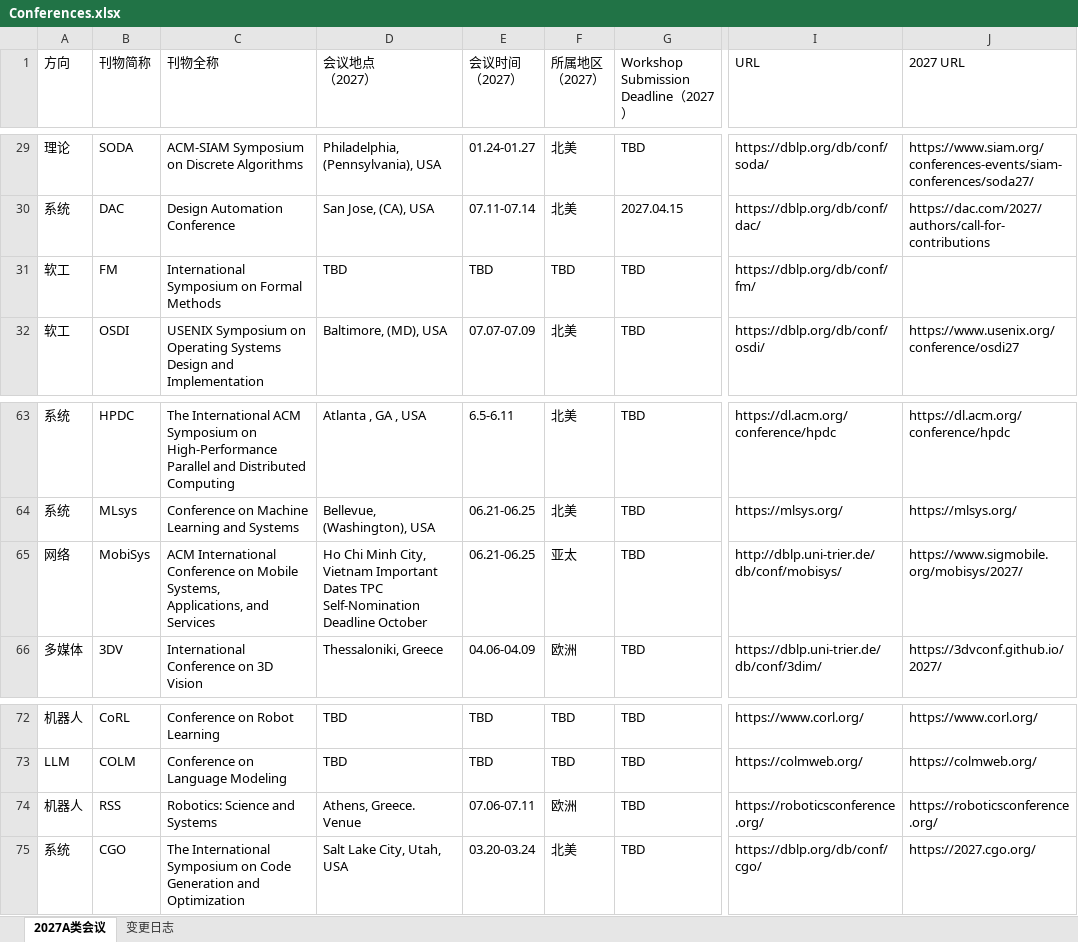
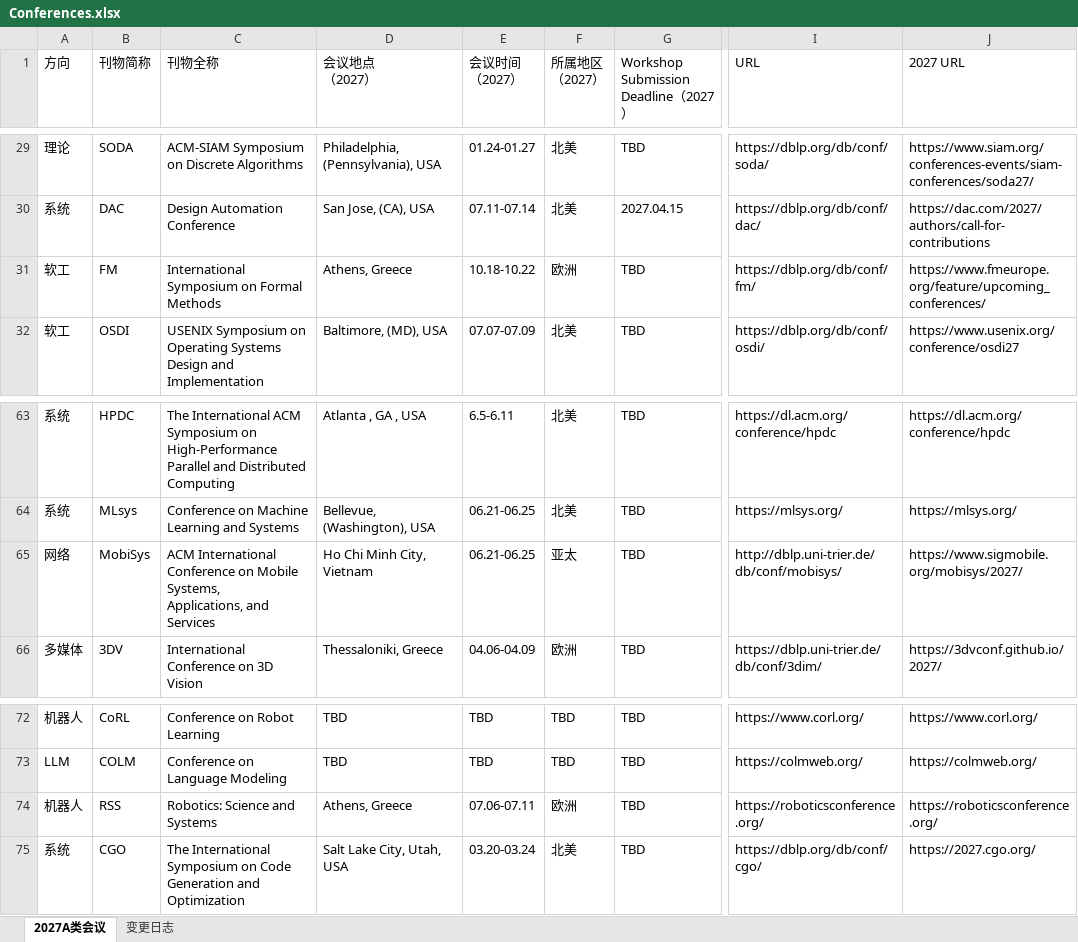
Before and after one commit to Suri628/ConferenceTracker, an Excel workbook: data/Conferences.xlsx, sheet 2027A类会议, drawn as a sheet; only a part is shown, gaps mark what is left out; values as stored, in another font and other column widths than the file's, no cell formats; the diff covers the shown part only; the diff names each change by its address in the sheet, - before the commit and + after, or states it on an @@ line.

```diff
--- a/data/Conferences.xlsx (sheet 2027A类会议)
+++ b/data/Conferences.xlsx (sheet 2027A类会议)
-D31 (会议地点 （2027）): TBD
+D31 (会议地点 （2027）): Athens, Greece
-E31 (会议时间 （2027）): TBD
+E31 (会议时间 （2027）): 10.18-10.22
-F31 (所属地区 （2027）): TBD
+F31 (所属地区 （2027）): 欧洲
-J31 (2027 URL): (empty)
+J31 (2027 URL): https://www.fmeurope.org/feature/upcoming_conferences/
-D65 (会议地点 （2027）): …City, Vietnam Important Dates TPC Self-Nomination Deadline October
+D65 (会议地点 （2027）): …City, Vietnam
-D74 (会议地点 （2027）): Athens, Greece. Venue
+D74 (会议地点 （2027）): Athens, Greece
```
Also changed, not shown: 20 edited cells elsewhere in this sheet, sheet 变更日志, cell formats.
